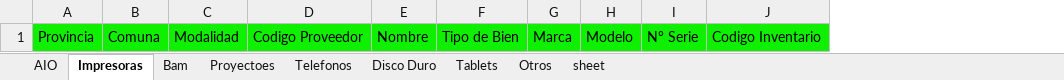
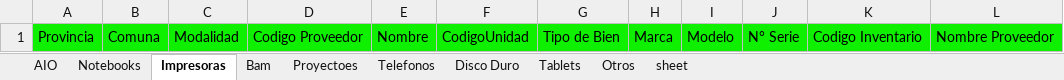
Before and after one commit to MartinCastroMorales-mcm/JunjiInventario, an Excel workbook: test.xlsx, sheet Impresoras, drawn as a sheet; values as stored, in another font and other column widths than the file's, no borders; the diff names each change by its address in the sheet, - before the commit and + after, or states it on an @@ line.

```diff
--- a/test.xlsx (sheet Impresoras)
+++ b/test.xlsx (sheet Impresoras)
+sheet tab: Notebooks
+column F, row 1: CodigoUnidad
+column L, row 1: Nombre Proveedor
```
Also changed, not shown: sheet AIO, sheet Otros, sheet Bam, sheet Proyectoes, sheet Telefonos, sheet Disco Duro, 1 more sheet, 15 other files.
